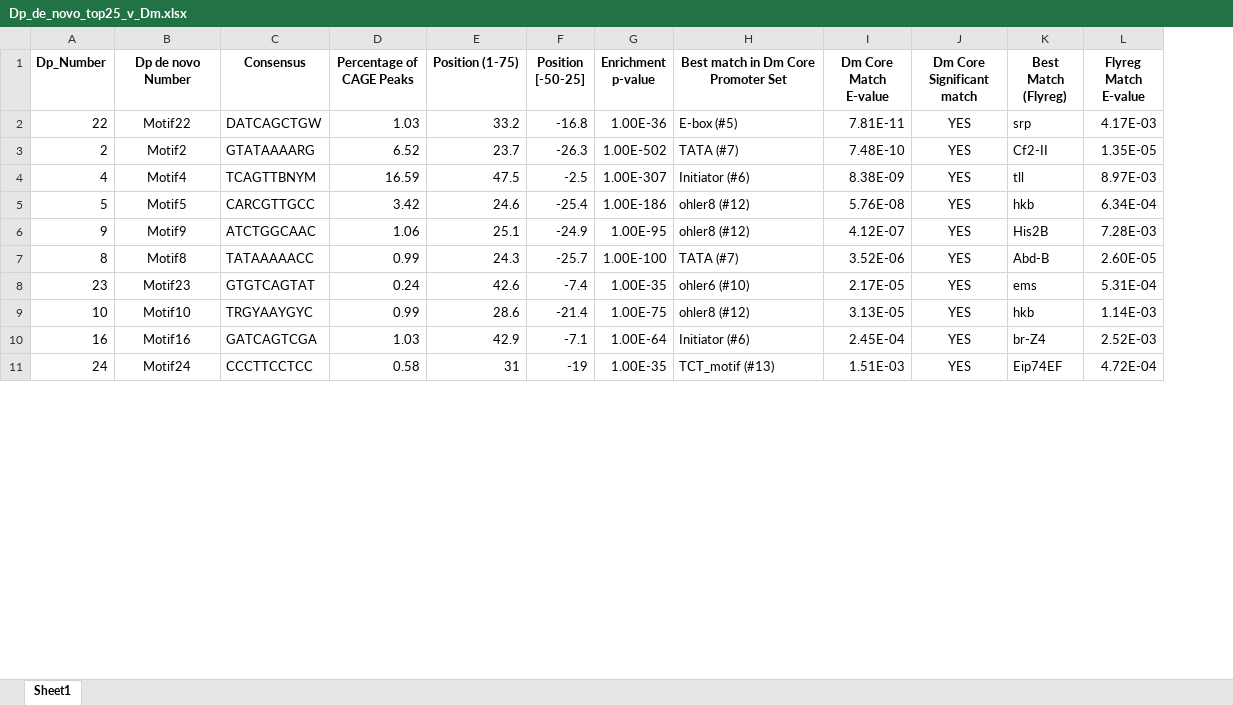
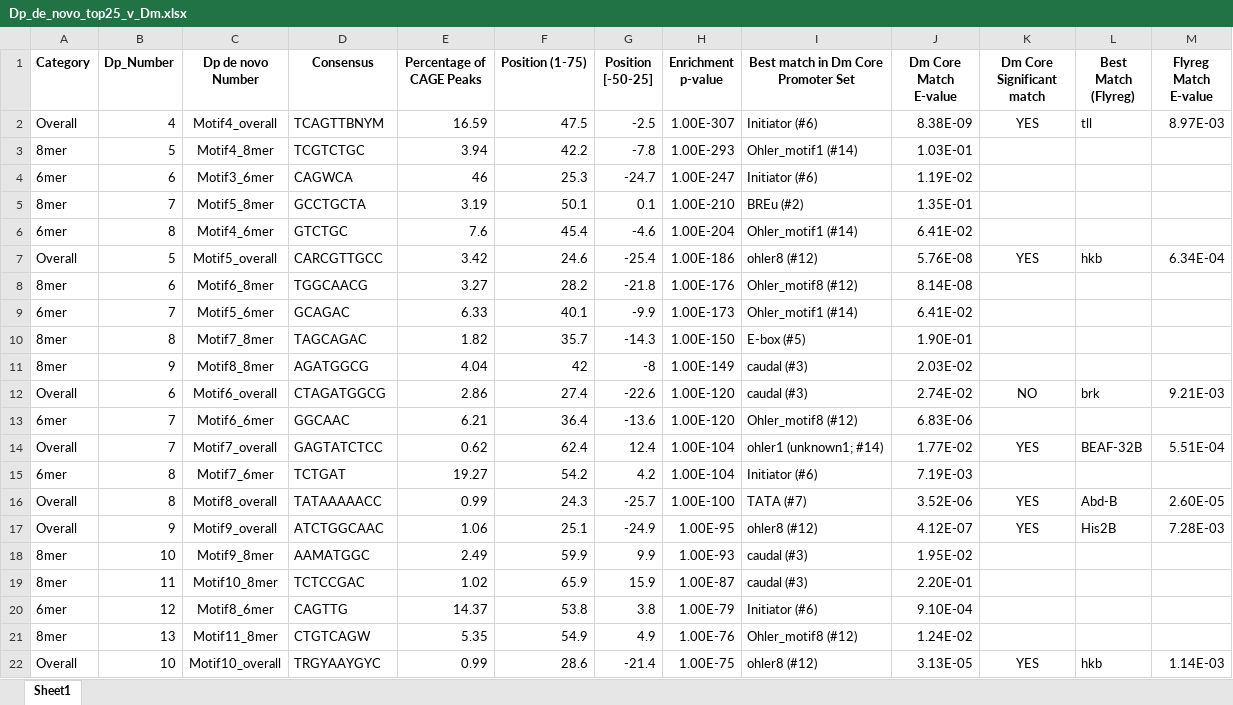
Before and after one commit to rtraborn/Daphnia_CAGE_Data, an Excel workbook: promoter_analyses/de_novo_discovery/Dp_v_Dmel_Stamp/Dp_de_novo_top25_v_Dm.xlsx, sheet Sheet1, drawn as a sheet; only a part is shown; values as stored, in another font and other column widths than the file's, no borders; conditional formats not drawn; removed rows and columns are numbered as before the commit, all else as after; the diff covers the shown part only; the diff names each change by its address in the sheet, - before the commit and + after, or states it on an @@ line.

Commit message:
Added curated set of Dp core promoter motifs and description table.

```diff
--- a/promoter_analyses/de_novo_discovery/Dp_v_Dmel_Stamp/Dp_de_novo_top25_v_Dm.xlsx (sheet Sheet1)
+++ b/promoter_analyses/de_novo_discovery/Dp_v_Dmel_Stamp/Dp_de_novo_top25_v_Dm.xlsx (sheet Sheet1)
+column A (Category), row 2: Overall; row 7: Overall; row 16: Overall; row 22: Overall
-row 2: 22 | Motif22 | DATCAGCTGW | 1.03 | 33.2 | -16.8 | 1.00E-36 | E-box (#5) | 7.81E-11 | YES | srp | 4.17E-03
-row 3: 2 | Motif2 | GTATAAAARG | 6.52 | 23.7 | -26.3 | 1.00E-502 | TATA (#7) | 7.48E-10 | YES | Cf2-II | 1.35E-05
-C2 (Dp de novo Number): Motif4
+C2 (Dp de novo Number): Motif4_overall
+row 3: 8mer | 5 | Motif4_8mer | TCGTCTGC | 3.94 | 42.2 | -7.8 | 1.00E-293 | Ohler_motif1 (#14) | 1.03E-01
+row 4: 6mer | 6 | Motif3_6mer | CAGWCA | 46 | 25.3 | -24.7 | 1.00E-247 | Initiator (#6) | 1.19E-02
+row 5: 8mer | 7 | Motif5_8mer | GCCTGCTA | 3.19 | 50.1 | 0.1 | 1.00E-210 | BREu (#2) | 1.35E-01
+row 6: 6mer | 8 | Motif4_6mer | GTCTGC | 7.6 | 45.4 | -4.6 | 1.00E-204 | Ohler_motif1 (#14) | 6.41E-02
-C7 (Dp de novo Number): Motif5
+C7 (Dp de novo Number): Motif5_overall
-row 6: 9 | Motif9 | ATCTGGCAAC | 1.06 | 25.1 | -24.9 | 1.00E-95 | ohler8 (#12) | 4.12E-07 | YES | His2B | 7.28E-03
+row 8: 8mer | 6 | Motif6_8mer | TGGCAACG | 3.27 | 28.2 | -21.8 | 1.00E-176 | Ohler_motif8 (#12) | 8.14E-08
+row 9: 6mer | 7 | Motif5_6mer | GCAGAC | 6.33 | 40.1 | -9.9 | 1.00E-173 | Ohler_motif1 (#14) | 6.41E-02
+row 10: 8mer | 8 | Motif7_8mer | TAGCAGAC | 1.82 | 35.7 | -14.3 | 1.00E-150 | E-box (#5) | 1.90E-01
+row 11: 8mer | 9 | Motif8_8mer | AGATGGCG | 4.04 | 42 | -8 | 1.00E-149 | caudal (#3) | 2.03E-02
+row 12: Overall | 6 | Motif6_overall | CTAGATGGCG | 2.86 | 27.4 | -22.6 | 1.00E-120 | caudal (#3) | 2.74E-02 | NO | brk | 9.21E-03
+row 13: 6mer | 7 | Motif6_6mer | GGCAAC | 6.21 | 36.4 | -13.6 | 1.00E-120 | Ohler_motif8 (#12) | 6.83E-06
+row 14: Overall | 7 | Motif7_overall | GAGTATCTCC | 0.62 | 62.4 | 12.4 | 1.00E-104 | ohler1 (unknown1; #14) | 1.77E-02 | YES | BEAF-32B | 5.51E-04
+row 15: 6mer | 8 | Motif7_6mer | TCTGAT | 19.27 | 54.2 | 4.2 | 1.00E-104 | Initiator (#6) | 7.19E-03
-C16 (Dp de novo Number): Motif8
+C16 (Dp de novo Number): Motif8_overall
-row 8: 23 | Motif23 | GTGTCAGTAT | 0.24 | 42.6 | -7.4 | 1.00E-35 | ohler6 (#10) | 2.17E-05 | YES | ems | 5.31E-04
+row 17: Overall | 9 | Motif9_overall | ATCTGGCAAC | 1.06 | 25.1 | -24.9 | 1.00E-95 | ohler8 (#12) | 4.12E-07 | YES | His2B | 7.28E-03
+row 18: 8mer | 10 | Motif9_8mer | AAMATGGC | 2.49 | 59.9 | 9.9 | 1.00E-93 | caudal (#3) | 1.95E-02
+row 19: 8mer | 11 | Motif10_8mer | TCTCCGAC | 1.02 | 65.9 | 15.9 | 1.00E-87 | caudal (#3) | 2.20E-01
+row 20: 6mer | 12 | Motif8_6mer | CAGTTG | 14.37 | 53.8 | 3.8 | 1.00E-79 | Initiator (#6) | 9.10E-04
+row 21: 8mer | 13 | Motif11_8mer | CTGTCAGW | 5.35 | 54.9 | 4.9 | 1.00E-76 | Ohler_motif8 (#12) | 1.24E-02
-C22 (Dp de novo Number): Motif10
+C22 (Dp de novo Number): Motif10_overall
-row 10: 16 | Motif16 | GATCAGTCGA | 1.03 | 42.9 | -7.1 | 1.00E-64 | Initiator (#6) | 2.45E-04 | YES | br-Z4 | 2.52E-03
-row 11: 24 | Motif24 | CCCTTCCTCC | 0.58 | 31 | -19 | 1.00E-35 | TCT_motif (#13) | 1.51E-03 | YES | Eip74EF | 4.72E-04
```
Also changed, not shown: 48 added rows, 9 removed rows and 6 edited cells elsewhere in this sheet, formulas that keep their value, promoter_analyses/Dm_core_motifs/Dm_motifs_table.xlsx, 18 other files.
